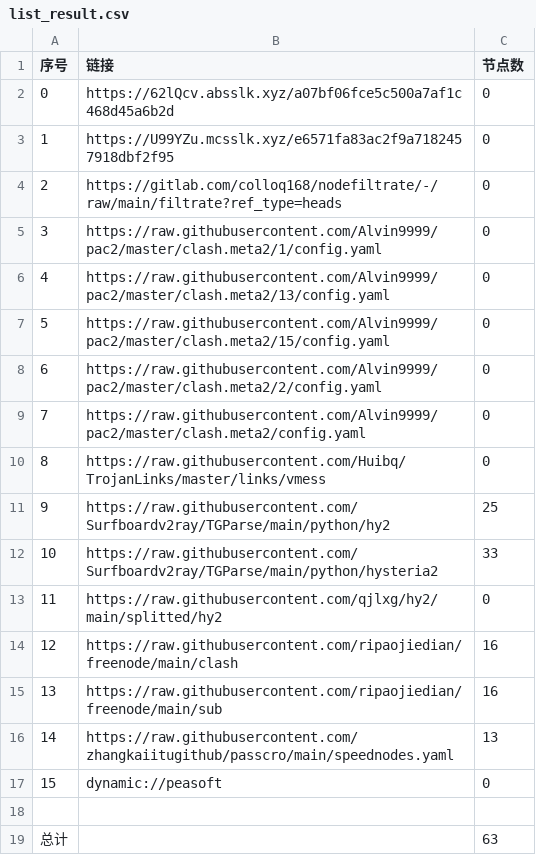
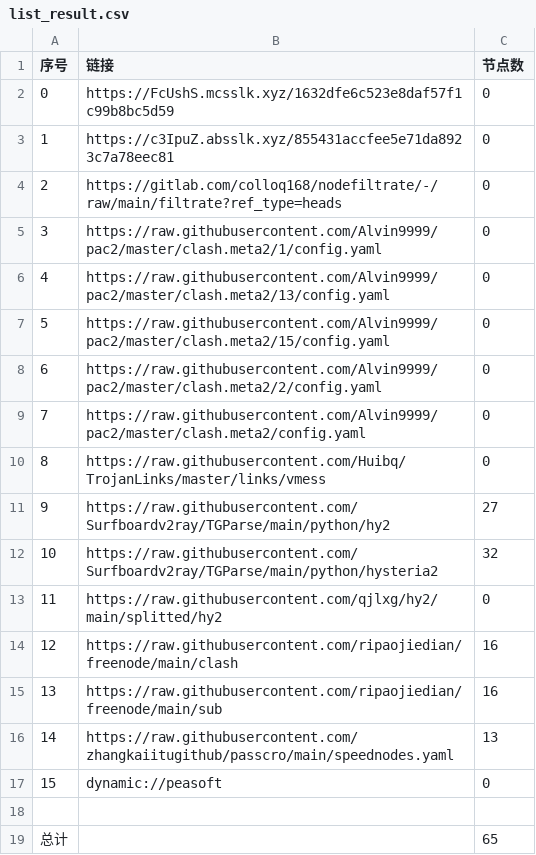
Before and after one commit to jianwu-zhao/NoMoreWalls, a CSV file: list_result.csv, drawn as a sheet.

```diff
--- a/list_result.csv
+++ b/list_result.csv
@@ -1,4 +1,4 @@
 序号,链接,节点数
-0,https://62lQcv.absslk.xyz/a07bf06fce5c500a7af1c468d45a6b2d,0
-1,https://U99YZu.mcsslk.xyz/e6571fa83ac2f9a7182457918dbf2f95,0
+0,https://FcUshS.mcsslk.xyz/1632dfe6c523e8daf57f1c99b8bc5d59,0
+1,https://c3IpuZ.absslk.xyz/855431accfee5e71da8923c7a78eec81,0
 2,https://gitlab.com/colloq168/nodefiltrate/-/raw/main/filtrate?ref_type=heads,0
@@ -10,4 +10,4 @@
 8,https://raw.githubusercontent.com/Huibq/TrojanLinks/master/links/vmess,0
-9,https://raw.githubusercontent.com/Surfboardv2ray/TGParse/main/python/hy2,25
-10,https://raw.githubusercontent.com/Surfboardv2ray/TGParse/main/python/hysteria2,33
+9,https://raw.githubusercontent.com/Surfboardv2ray/TGParse/main/python/hy2,27
+10,https://raw.githubusercontent.com/Surfboardv2ray/TGParse/main/python/hysteria2,32
 11,https://raw.githubusercontent.com/qjlxg/hy2/main/splitted/hy2,0
@@ -18,2 +18,2 @@
 
-总计,,63
+总计,,65
```
Also changed, not shown: 6 other files.
